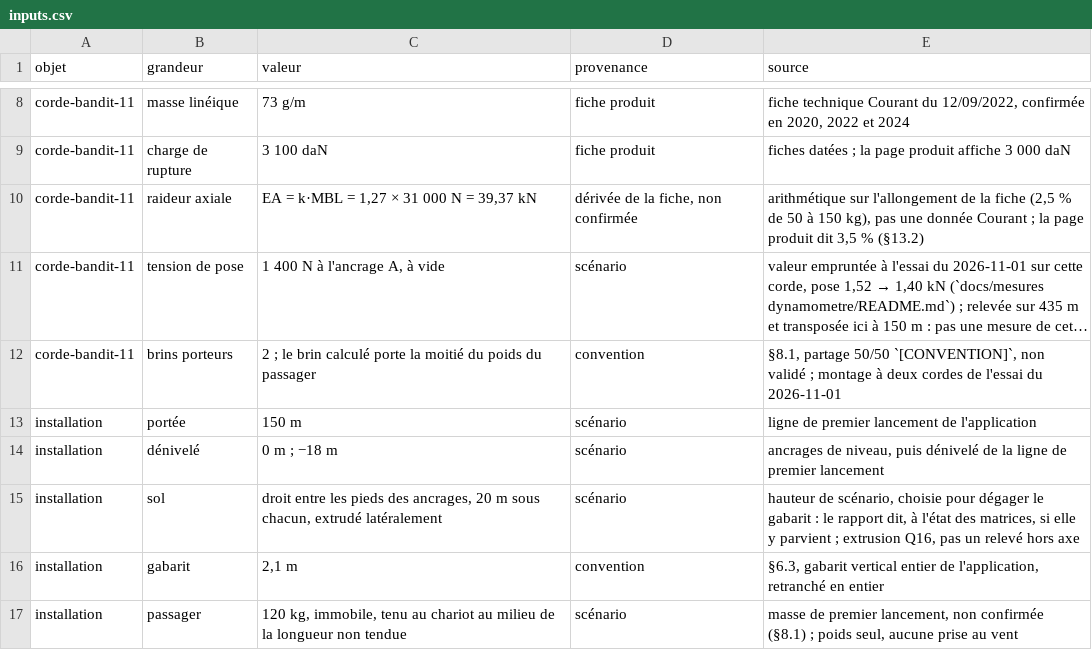
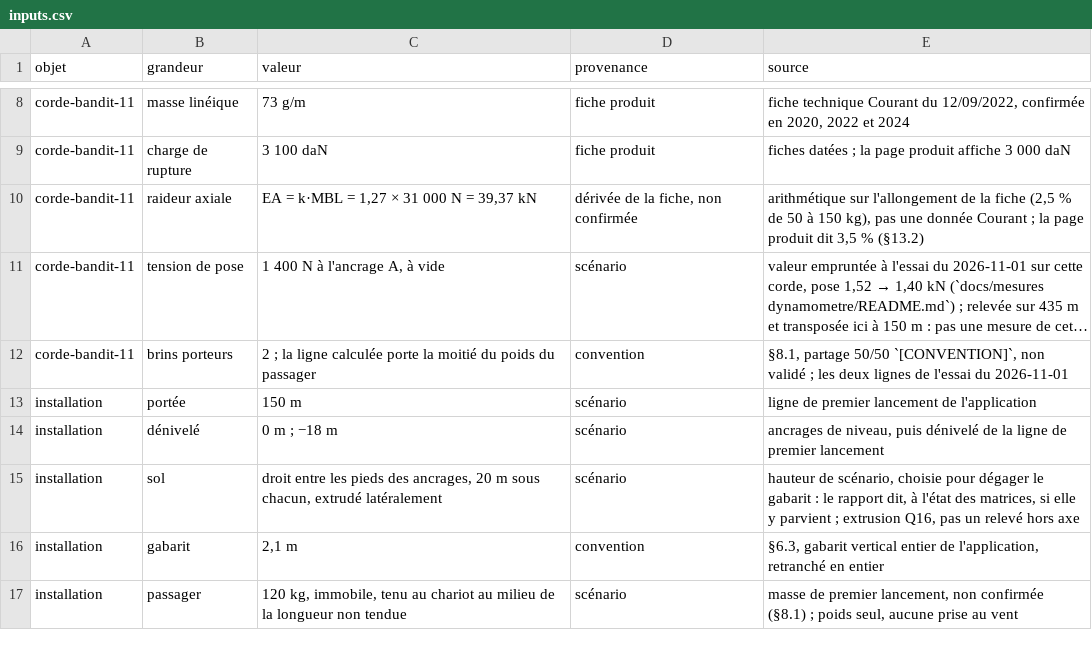
Before and after one commit to fuzoh/simu-tyro, a CSV file: experiments/spatial-aero-134/results/inputs.csv, drawn as a sheet; only a part is shown, gaps mark what is left out; long unchanged cells end in …; the diff names each change by its address in the sheet, - before the commit and + after, or states it on an @@ line.

```diff
--- a/experiments/spatial-aero-134/results/inputs.csv
+++ b/experiments/spatial-aero-134/results/inputs.csv
-C12 (valeur): 2 ; le brin calculé porte la…
+C12 (valeur): 2 ; la ligne calculée porte la…
-E12 (source): …validé ; montage à deux cordes de l'essai…
+E12 (source): …validé ; les deux lignes de l'essai…
```
Also changed, not shown: 4 other files.
